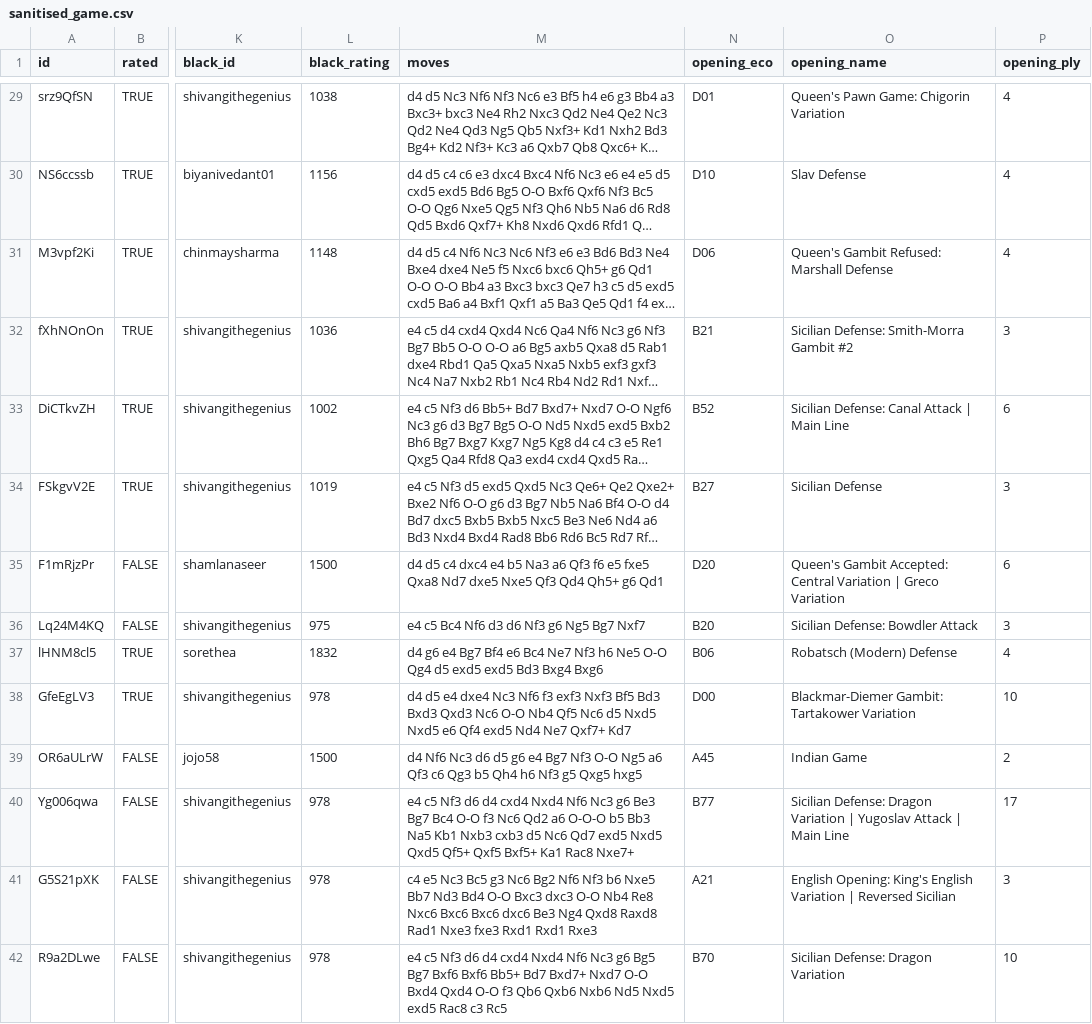
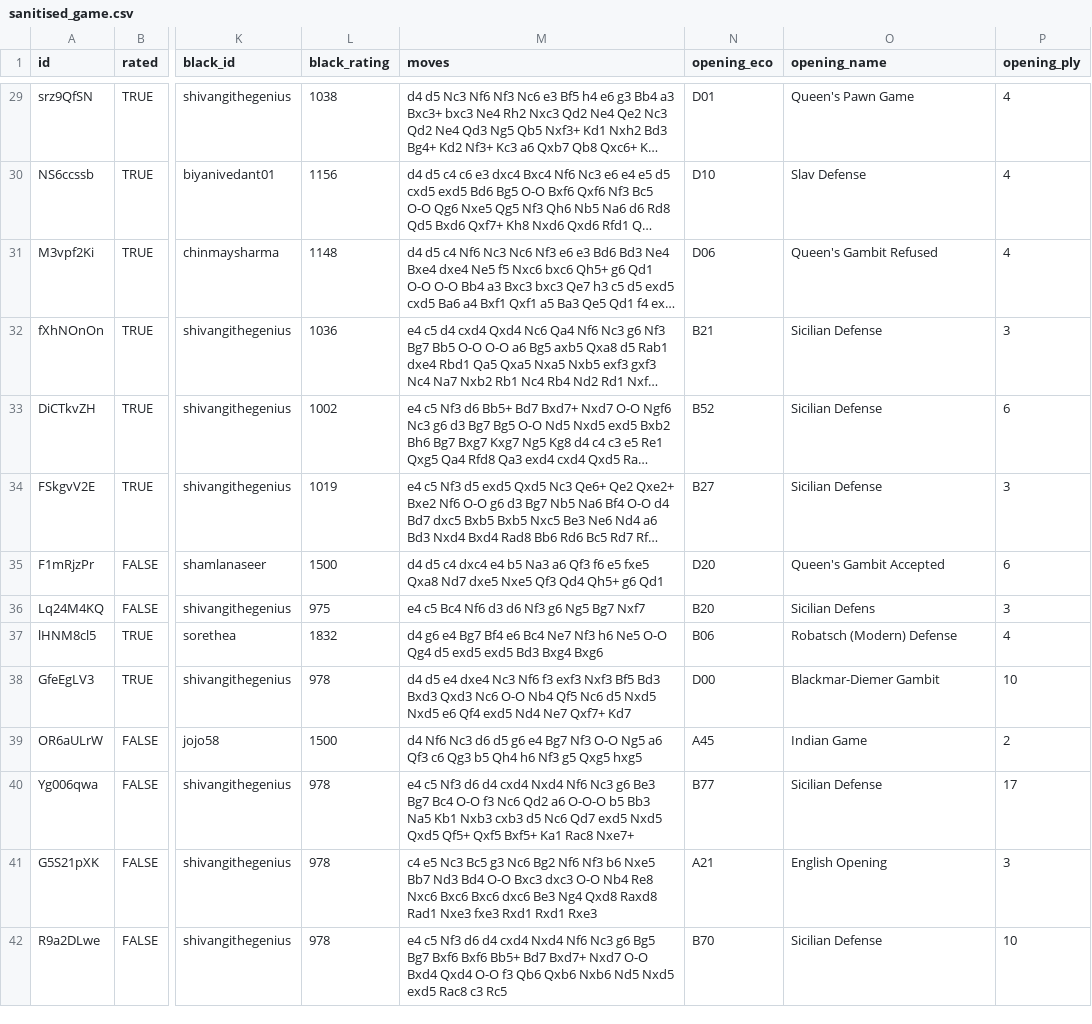
Before and after one commit to Neeva-shinie/Neeva-shinie.github.io, a CSV file: sanitised_game.csv, drawn as a sheet; only a part is shown, gaps mark what is left out; long unchanged cells end in …; the diff covers the shown part only; the diff names each change by its address in the sheet, - before the commit and + after, or states it on an @@ line.

```diff
--- a/sanitised_game.csv
+++ b/sanitised_game.csv
-O29 (opening_name): Queen's Pawn Game: Chigorin Variation
+O29 (opening_name): Queen's Pawn Game
-O31 (opening_name): Queen's Gambit Refused: Marshall Defense
+O31 (opening_name): Queen's Gambit Refused
-O32 (opening_name): Sicilian Defense: Smith-Morra Gambit #2
+O32 (opening_name): Sicilian Defense
-O33 (opening_name): Sicilian Defense: Canal Attack | Main Line
+O33 (opening_name): Sicilian Defense
-O35 (opening_name): Queen's Gambit Accepted: Central Variation | Greco Variation
+O35 (opening_name): Queen's Gambit Accepted
-O36 (opening_name): Sicilian Defense: Bowdler Attack
+O36 (opening_name): Sicilian Defens
-O38 (opening_name): Blackmar-Diemer Gambit: Tartakower Variation
+O38 (opening_name): Blackmar-Diemer Gambit
-O40 (opening_name): Sicilian Defense: Dragon Variation | Yugoslav Attack | Main Line
+O40 (opening_name): Sicilian Defense
-O41 (opening_name): English Opening: King's English Variation | Reversed Sicilian
+O41 (opening_name): English Opening
-O42 (opening_name): Sicilian Defense: Dragon Variation
+O42 (opening_name): Sicilian Defense
```
Also changed, not shown: 142 edited cells elsewhere in this file, 1 other file.
